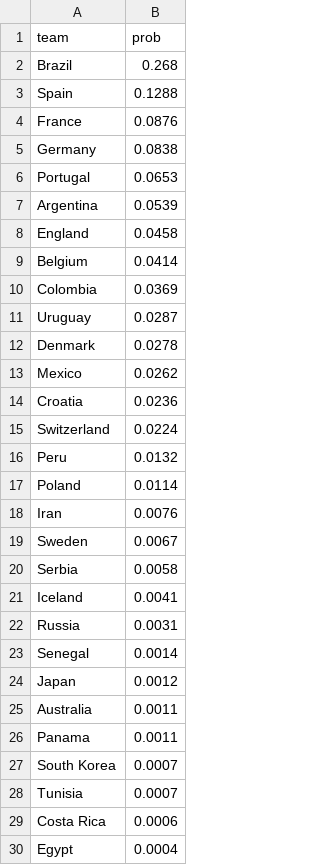
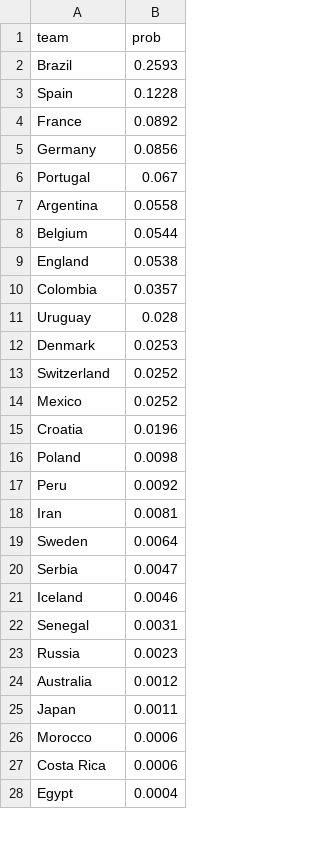
Before and after one commit to elliottmorris/world-cup-2018, a CSV file: output/probs/2018-06-18-probability-PM.csv, drawn as a sheet; only a part is shown; the diff covers the shown part only.

```diff
--- a/output/probs/2018-06-18-probability-PM.csv
+++ b/output/probs/2018-06-18-probability-PM.csv
@@ -1,29 +1,27 @@
 "team","prob"
-"Brazil",0.268
-"Spain",0.1288
-"France",0.0876
-"Germany",0.0838
-"Portugal",0.0653
-"Argentina",0.0539
-"England",0.0458
-"Belgium",0.0414
-"Colombia",0.0369
-"Uruguay",0.0287
-"Denmark",0.0278
-"Mexico",0.0262
-"Croatia",0.0236
-"Switzerland",0.0224
-"Peru",0.0132
-"Poland",0.0114
-"Iran",0.0076
-"Sweden",0.0067
-"Serbia",0.0058
-"Iceland",0.0041
-"Russia",0.0031
-"Senegal",0.0014
-"Japan",0.0012
-"Australia",0.0011
-"Panama",0.0011
-"South Korea",0.0007
-"Tunisia",0.0007
+"Brazil",0.2593
+"Spain",0.1228
+"France",0.0892
+"Germany",0.0856
+"Portugal",0.067
+"Argentina",0.0558
+"Belgium",0.0544
+"England",0.0538
+"Colombia",0.0357
+"Uruguay",0.028
+"Denmark",0.0253
+"Switzerland",0.0252
+"Mexico",0.0252
+"Croatia",0.0196
+"Poland",0.0098
+"Peru",0.0092
+"Iran",0.0081
+"Sweden",0.0064
+"Serbia",0.0047
+"Iceland",0.0046
+"Senegal",0.0031
+"Russia",0.0023
+"Australia",0.0012
+"Japan",0.0011
+"Morocco",0.0006
 "Costa Rica",0.0006
```
Also changed, not shown: 3 added rows, 1 removed row and 1 edited cell elsewhere in this file, data/group_stage_2018.csv, 8 other files.
